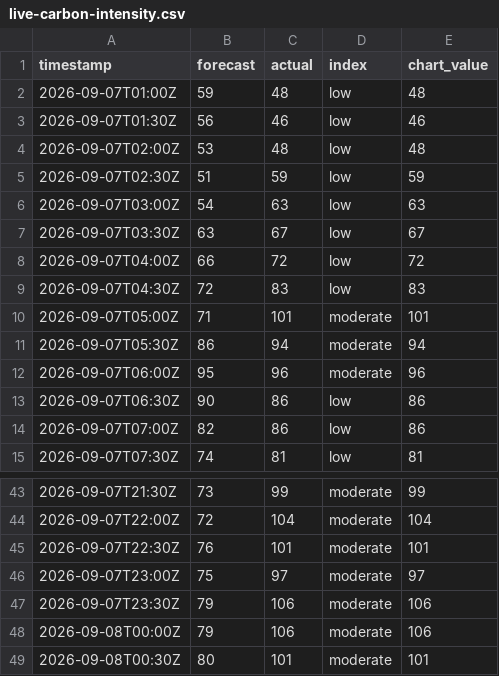
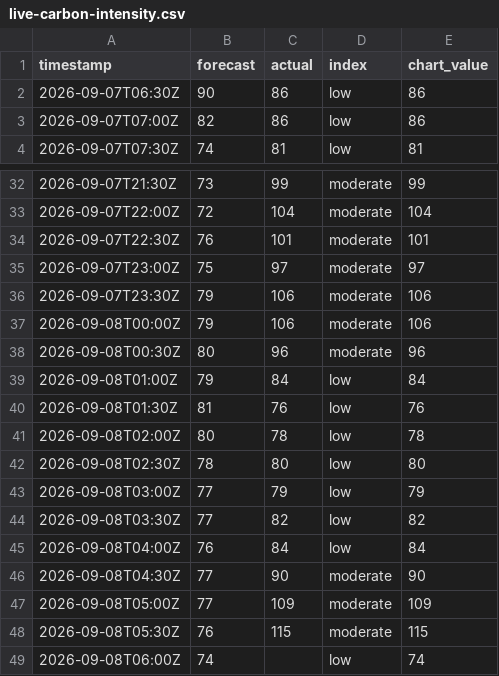
Before and after one commit to olliebranston/the-new-current-site, a CSV file: data/live-carbon-intensity.csv, drawn as a sheet; only a part is shown, gaps mark what is left out.

```diff
--- a/data/live-carbon-intensity.csv
+++ b/data/live-carbon-intensity.csv
@@ -1,13 +1,2 @@
 timestamp,forecast,actual,index,chart_value
-2026-09-07T01:00Z,59,48,low,48
-2026-09-07T01:30Z,56,46,low,46
-2026-09-07T02:00Z,53,48,low,48
-2026-09-07T02:30Z,51,59,low,59
-2026-09-07T03:00Z,54,63,low,63
-2026-09-07T03:30Z,63,67,low,67
-2026-09-07T04:00Z,66,72,low,72
-2026-09-07T04:30Z,72,83,low,83
-2026-09-07T05:00Z,71,101,moderate,101
-2026-09-07T05:30Z,86,94,moderate,94
-2026-09-07T06:00Z,95,96,moderate,96
 2026-09-07T06:30Z,90,86,low,86
@@ -48,2 +37,13 @@ timestamp,forecast,actual,index,chart_value
 2026-09-08T00:00Z,79,106,moderate,106
-2026-09-08T00:30Z,80,101,moderate,101
+2026-09-08T00:30Z,80,96,moderate,96
+2026-09-08T01:00Z,79,84,low,84
+2026-09-08T01:30Z,81,76,low,76
+2026-09-08T02:00Z,80,78,low,78
+2026-09-08T02:30Z,78,80,low,80
+2026-09-08T03:00Z,77,79,low,79
+2026-09-08T03:30Z,77,82,low,82
+2026-09-08T04:00Z,76,84,low,84
+2026-09-08T04:30Z,77,90,moderate,90
+2026-09-08T05:00Z,77,109,moderate,109
+2026-09-08T05:30Z,76,115,moderate,115
+2026-09-08T06:00Z,74,,low,74
```
Also changed, not shown: data/cleaned-live-carbon-intensity.csv, data/cleaned-live-generation-mix.csv, 8 other files.
